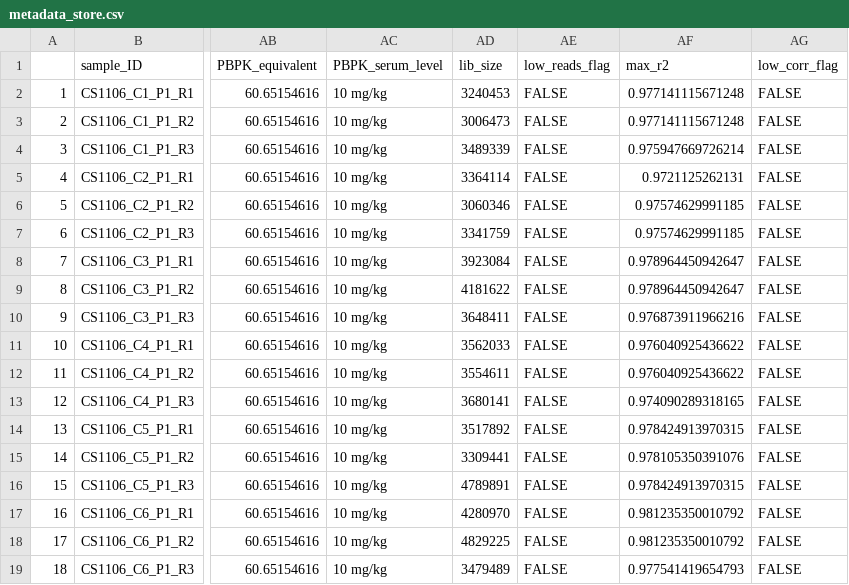
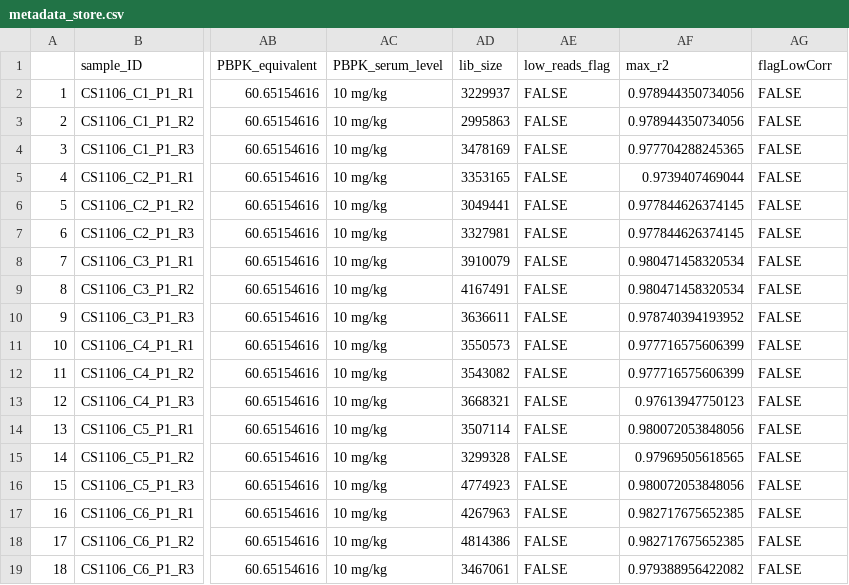
Before and after one commit to LACDR-CDS/BOO_Hala, a CSV file: output/metadata_store.csv, drawn as a sheet; only a part is shown, gaps mark what is left out; the diff covers the shown part only; the diff names each change by its address in the sheet, - before the commit and + after, or states it on an @@ line.

```diff
--- a/output/metadata_store.csv
+++ b/output/metadata_store.csv
-AG1: low_corr_flag
+AG1: flagLowCorr
-AD2 (lib_size): 3240453
+AD2 (lib_size): 3229937
-AF2:AF3 (max_r2): 0.977141115671248
+AF2:AF3 (max_r2): 0.978944350734056
-AD3 (lib_size): 3006473
+AD3 (lib_size): 2995863
-AD4 (lib_size): 3489339
+AD4 (lib_size): 3478169
-AF4 (max_r2): 0.975947669726214
+AF4 (max_r2): 0.977704288245365
-AD5 (lib_size): 3364114
+AD5 (lib_size): 3353165
-AF5 (max_r2): 0.9721125262131
+AF5 (max_r2): 0.9739407469044
-AD6 (lib_size): 3060346
+AD6 (lib_size): 3049441
-AF6:AF7 (max_r2): 0.97574629991185
+AF6:AF7 (max_r2): 0.977844626374145
-AD7 (lib_size): 3341759
+AD7 (lib_size): 3327981
-AD8 (lib_size): 3923084
+AD8 (lib_size): 3910079
-AF8:AF9 (max_r2): 0.978964450942647
+AF8:AF9 (max_r2): 0.980471458320534
-AD9 (lib_size): 4181622
+AD9 (lib_size): 4167491
-AD10 (lib_size): 3648411
+AD10 (lib_size): 3636611
-AF10 (max_r2): 0.976873911966216
+AF10 (max_r2): 0.978740394193952
-AD11 (lib_size): 3562033
+AD11 (lib_size): 3550573
-AF11:AF12 (max_r2): 0.976040925436622
+AF11:AF12 (max_r2): 0.977716575606399
-AD12 (lib_size): 3554611
+AD12 (lib_size): 3543082
-AD13 (lib_size): 3680141
+AD13 (lib_size): 3668321
-AF13 (max_r2): 0.974090289318165
+AF13 (max_r2): 0.97613947750123
-AD14 (lib_size): 3517892
+AD14 (lib_size): 3507114
-AF14 (max_r2): 0.978424913970315
+AF14 (max_r2): 0.980072053848056
-AD15 (lib_size): 3309441
+AD15 (lib_size): 3299328
-AF15 (max_r2): 0.978105350391076
+AF15 (max_r2): 0.97969505618565
-AD16 (lib_size): 4789891
+AD16 (lib_size): 4774923
-AF16 (max_r2): 0.978424913970315
+AF16 (max_r2): 0.980072053848056
-AD17 (lib_size): 4280970
+AD17 (lib_size): 4267963
-AF17:AF18 (max_r2): 0.981235350010792
+AF17:AF18 (max_r2): 0.982717675652385
-AD18 (lib_size): 4829225
+AD18 (lib_size): 4814386
-AD19 (lib_size): 3479489
+AD19 (lib_size): 3467061
-AF19 (max_r2): 0.977541419654793
+AF19 (max_r2): 0.979388956422082
```
Also changed, not shown: 84 edited cells elsewhere in this file, output/ora_high.csv, 28 other files.
